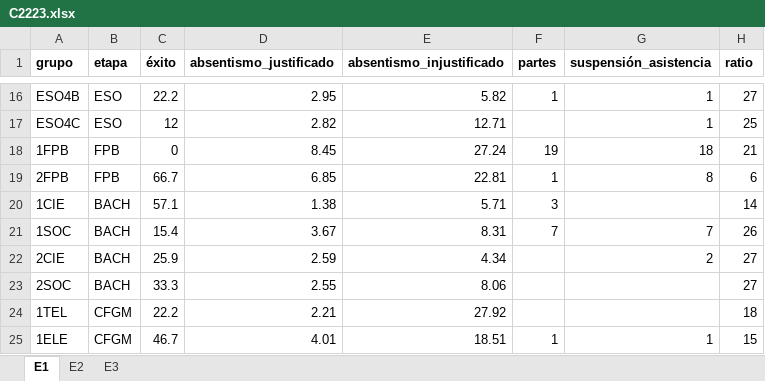
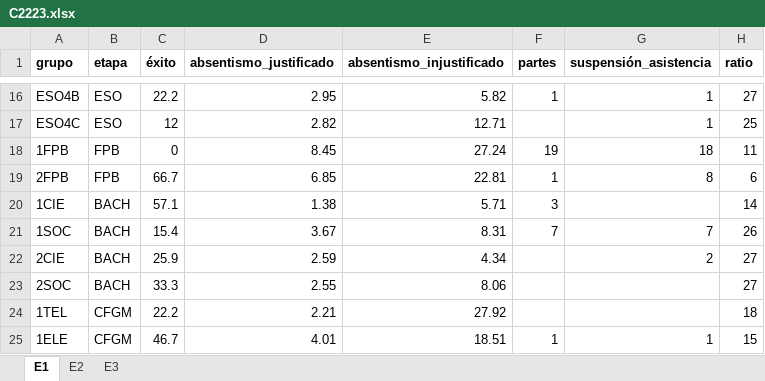
Before and after one commit to iespuertodelacruz/analitica, an Excel workbook: data_staged/C2223.xlsx, sheet E1, drawn as a sheet; only a part is shown, gaps mark what is left out; values as stored, in another font and other column widths than the file's, no borders; the diff names each change by its address in the sheet, - before the commit and + after, or states it on an @@ line.

Commit message:
Fix ratio for 1FPB

```diff
--- a/data_staged/C2223.xlsx (sheet E1)
+++ b/data_staged/C2223.xlsx (sheet E1)
-H18 (ratio): 21
+H18 (ratio): 11
```
Also changed, not shown: 2 other files.
